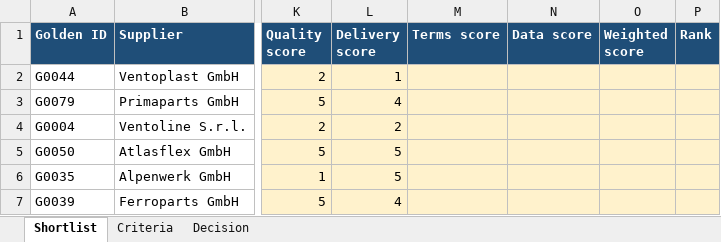
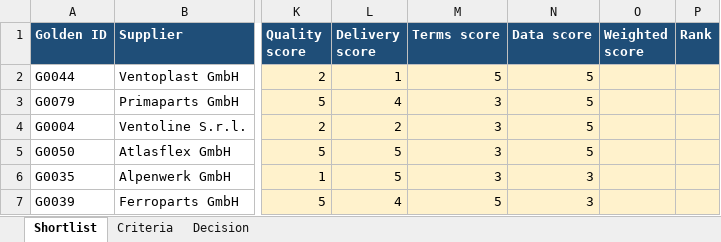
Before and after one commit to nurdanikbals5-collab/supplier-data-health-check, an Excel workbook: excel/Supplier_Decision_Template.xlsx, sheet Shortlist, drawn as a sheet; only a part is shown, gaps mark what is left out; values as stored, in another font and other column widths than the file's, no borders; table styles not drawn; the diff names each change by its address in the sheet, - before the commit and + after, or states it on an @@ line.

Commit message:
M9 step 2: payment terms score (IF with IFS) and master data score from open M1 issues

```diff
--- a/excel/Supplier_Decision_Template.xlsx (sheet Shortlist)
+++ b/excel/Supplier_Decision_Template.xlsx (sheet Shortlist)
-M2 (Terms score): (empty)
+M2 (Terms score): 5
-N2:N5 (Data score): (empty)
+N2:N5 (Data score): 5
-M3:M6 (Terms score): (empty)
+M3:M6 (Terms score): 3
-N6:N7 (Data score): (empty)
+N6:N7 (Data score): 3
-M7 (Terms score): (empty)
+M7 (Terms score): 5
```
